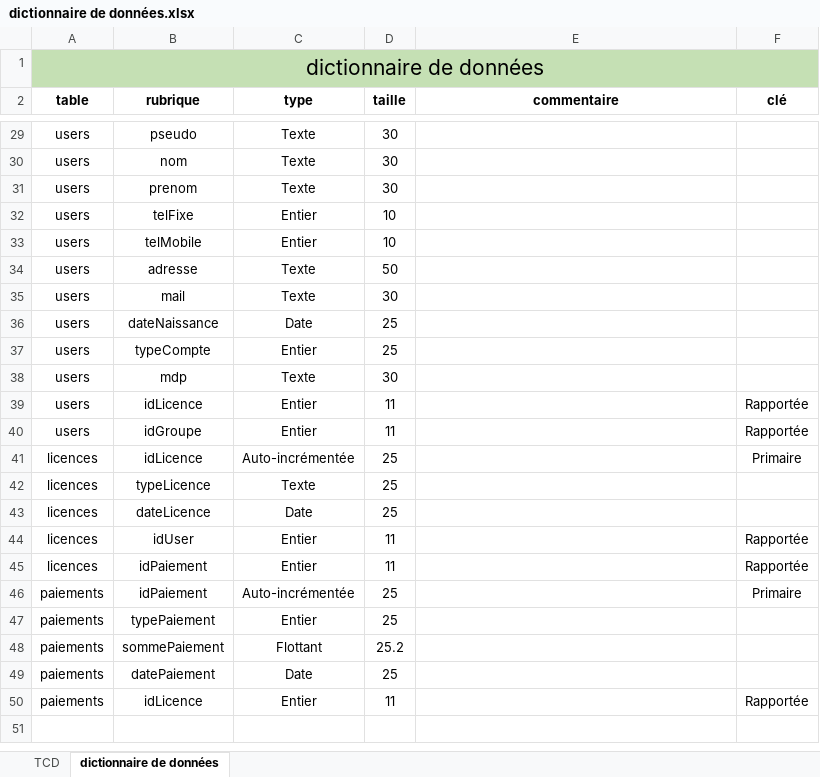
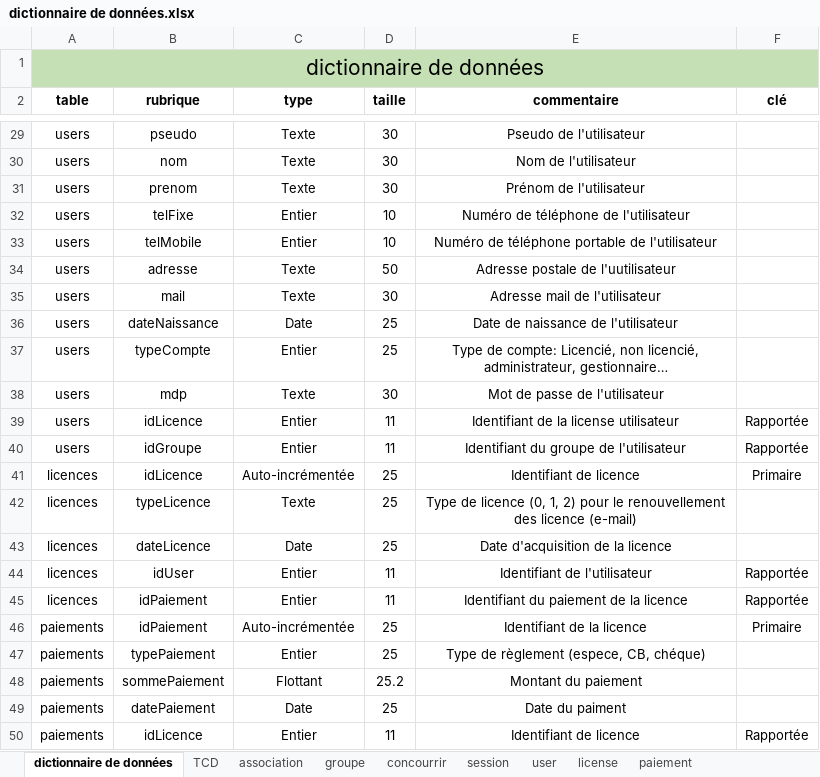
Before and after one commit to DarkChimeria/DISII-Projet2, an Excel workbook: ressources/stockage/dictionnaire de données.xlsx, sheet dictionnaire de données, drawn as a sheet; only a part is shown, gaps mark what is left out; values as stored, in another font and other column widths than the file's, no borders; table styles not drawn; the diff covers the shown part only; the diff names each change by its address in the sheet, - before the commit and + after, or states it on an @@ line.

```diff
--- a/ressources/stockage/dictionnaire de données.xlsx (sheet dictionnaire de données)
+++ b/ressources/stockage/dictionnaire de données.xlsx (sheet dictionnaire de données)
+sheet tab: association
+sheet tab: groupe
+sheet tab: concourrir
+sheet tab: session
+sheet tab: user
+sheet tab: license
+sheet tab: paiement
@@ sheet tab order changed: dictionnaire de données | TCD | association | groupe | concourrir | session | user | license | paiement @@
-E29 (commentaire): (empty)
+E29 (commentaire): Pseudo de l'utilisateur
-E30 (commentaire): (empty)
+E30 (commentaire): Nom de l'utilisateur
-E31 (commentaire): (empty)
+E31 (commentaire): Prénom de l'utilisateur
-E32 (commentaire): (empty)
+E32 (commentaire): Numéro de téléphone de l'utilisateur
-E33 (commentaire): (empty)
+E33 (commentaire): Numéro de téléphone portable de l'utilisateur
-E34 (commentaire): (empty)
+E34 (commentaire): Adresse postale de l'uutilisateur
-E35 (commentaire): (empty)
+E35 (commentaire): Adresse mail de l'utilisateur
-E36 (commentaire): (empty)
+E36 (commentaire): Date de naissance de l'utilisateur
-E37 (commentaire): (empty)
+E37 (commentaire): Type de compte: Licencié, non licencié, administrateur, gestionnaire…
-E38 (commentaire): (empty)
+E38 (commentaire): Mot de passe de l'utilisateur
-E39 (commentaire): (empty)
+E39 (commentaire): Identifiant de la license utilisateur
-E40 (commentaire): (empty)
+E40 (commentaire): Identifiant du groupe de l'utilisateur
-E41 (commentaire): (empty)
+E41 (commentaire): Identifiant de licence
-E42 (commentaire): (empty)
+E42 (commentaire): Type de licence (0, 1, 2) pour le renouvellement des licence (e-mail)
-E43 (commentaire): (empty)
+E43 (commentaire): Date d'acquisition de la licence
-E44 (commentaire): (empty)
+E44 (commentaire): Identifiant de l'utilisateur
-E45 (commentaire): (empty)
+E45 (commentaire): Identifiant du paiement de la licence
-E46 (commentaire): (empty)
+E46 (commentaire): Identifiant de la licence
-E47 (commentaire): (empty)
+E47 (commentaire): Type de règlement (espece, CB, chéque)
-E48 (commentaire): (empty)
+E48 (commentaire): Montant du paiement
-E49 (commentaire): (empty)
+E49 (commentaire): Date du paiment
-E50 (commentaire): (empty)
+E50 (commentaire): Identifiant de licence
```
Also changed, not shown: 26 edited cells elsewhere in this sheet.
